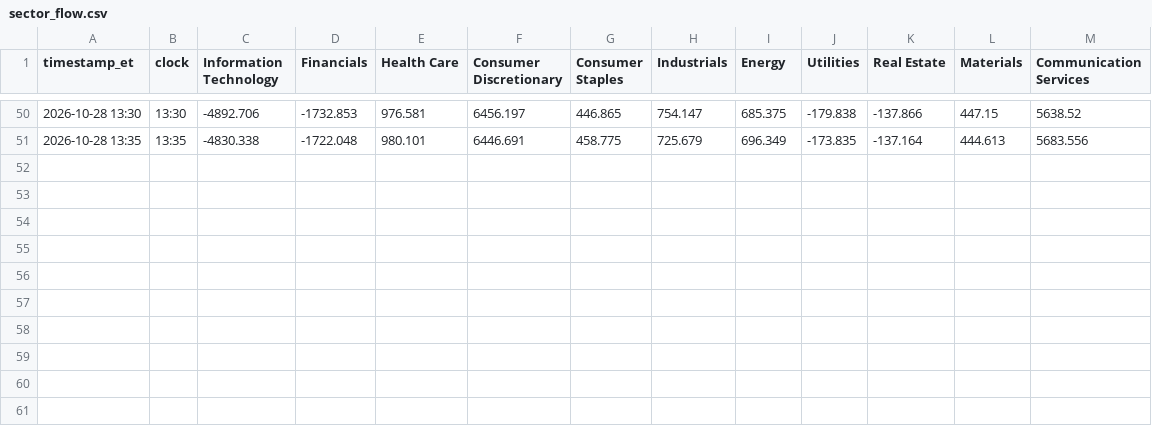
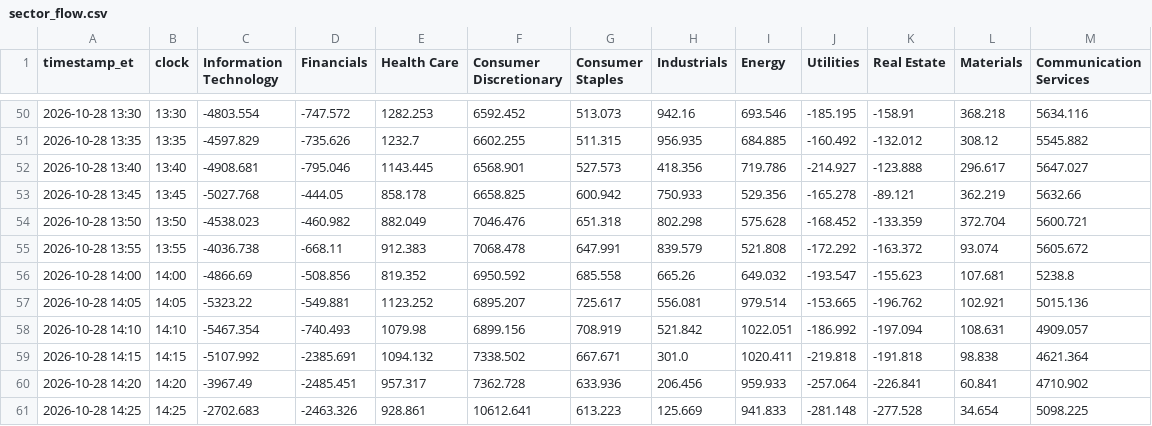
Before and after one commit to vhhh2B618/us-sector-flow, a CSV file: sector_flow.csv, drawn as a sheet; only a part is shown, gaps mark what is left out; the diff covers the shown part only.

```diff
--- a/sector_flow.csv
+++ b/sector_flow.csv
@@ -50,2 +50,12 @@ timestamp_et,clock,Information Technology,Financials,Health Care,Consumer Discre
-2026-10-28 13:30,13:30,-4892.706,-1732.853,976.581,6456.197,446.865,754.147,685.375,-179.838,-137.866,447.15,5638.52
-2026-10-28 13:35,13:35,-4830.338,-1722.048,980.101,6446.691,458.775,725.679,696.349,-173.835,-137.164,444.613,5683.556
+2026-10-28 13:30,13:30,-4803.554,-747.572,1282.253,6592.452,513.073,942.16,693.546,-185.195,-158.91,368.218,5634.116
+2026-10-28 13:35,13:35,-4597.829,-735.626,1232.7,6602.255,511.315,956.935,684.885,-160.492,-132.012,308.12,5545.882
+2026-10-28 13:40,13:40,-4908.681,-795.046,1143.445,6568.901,527.573,418.356,719.786,-214.927,-123.888,296.617,5647.027
+2026-10-28 13:45,13:45,-5027.768,-444.05,858.178,6658.825,600.942,750.933,529.356,-165.278,-89.121,362.219,5632.66
+2026-10-28 13:50,13:50,-4538.023,-460.982,882.049,7046.476,651.318,802.298,575.628,-168.452,-133.359,372.704,5600.721
+2026-10-28 13:55,13:55,-4036.738,-668.11,912.383,7068.478,647.991,839.579,521.808,-172.292,-163.372,93.074,5605.672
+2026-10-28 14:00,14:00,-4866.69,-508.856,819.352,6950.592,685.558,665.26,649.032,-193.547,-155.623,107.681,5238.8
+2026-10-28 14:05,14:05,-5323.22,-549.881,1123.252,6895.207,725.617,556.081,979.514,-153.665,-196.762,102.921,5015.136
+2026-10-28 14:10,14:10,-5467.354,-740.493,1079.98,6899.156,708.919,521.842,1022.051,-186.992,-197.094,108.631,4909.057
+2026-10-28 14:15,14:15,-5107.992,-2385.691,1094.132,7338.502,667.671,301.0,1020.411,-219.818,-191.818,98.838,4621.364
+2026-10-28 14:20,14:20,-3967.49,-2485.451,957.317,7362.728,633.936,206.456,959.933,-257.064,-226.841,60.841,4710.902
+2026-10-28 14:25,14:25,-2702.683,-2463.326,928.861,10612.641,613.223,125.669,941.833,-281.148,-277.528,34.654,5098.225
```
Also changed, not shown: 1 added row and 28 edited cells elsewhere in this file, 2 other files.
